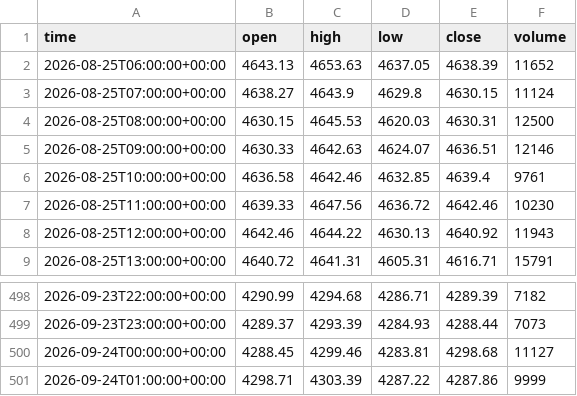
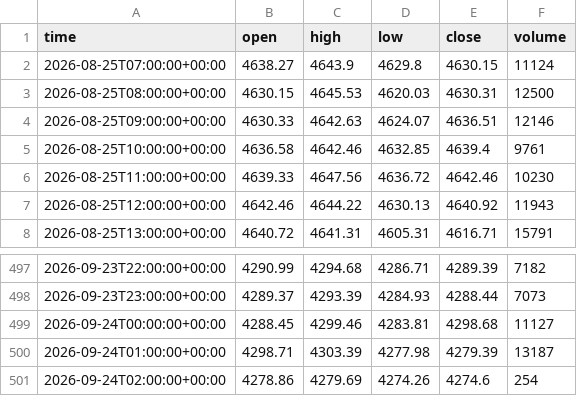
Before and after one commit to basie8/ai-job-hunt-privacy, a CSV file: data/XAUUSD_h1.csv, drawn as a sheet; only a part is shown, gaps mark what is left out.

Commit message:
XAUUSD candles @ 2026-09-24T02:01+00:00

```diff
--- a/data/XAUUSD_h1.csv
+++ b/data/XAUUSD_h1.csv
@@ -1,3 +1,2 @@
 time,open,high,low,close,volume
-2026-08-25T06:00:00+00:00,4643.13,4653.63,4637.05,4638.39,11652
 2026-08-25T07:00:00+00:00,4638.27,4643.9,4629.8,4630.15,11124
@@ -500,2 +499,3 @@ time,open,high,low,close,volume
 2026-09-24T00:00:00+00:00,4288.45,4299.46,4283.81,4298.68,11127
-2026-09-24T01:00:00+00:00,4298.71,4303.39,4287.22,4287.86,9999
+2026-09-24T01:00:00+00:00,4298.71,4303.39,4277.98,4279.39,13187
+2026-09-24T02:00:00+00:00,4278.86,4279.69,4274.26,4274.6,254
```
Also changed, not shown: data/XAUUSD_h4.csv, data/XAUUSD_m15.csv, 1 other file.
